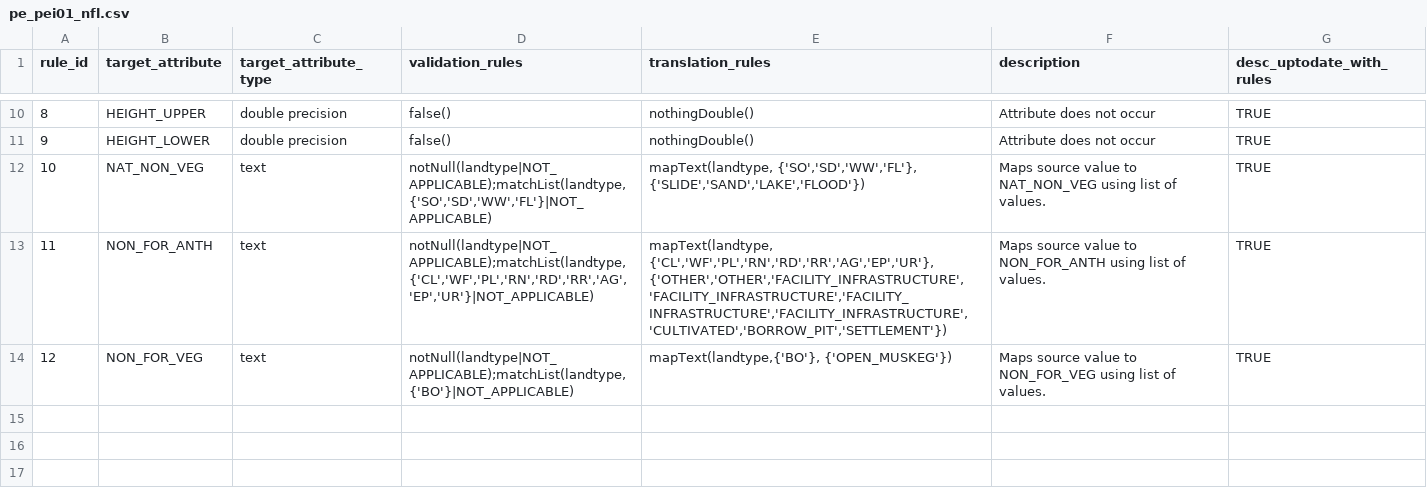
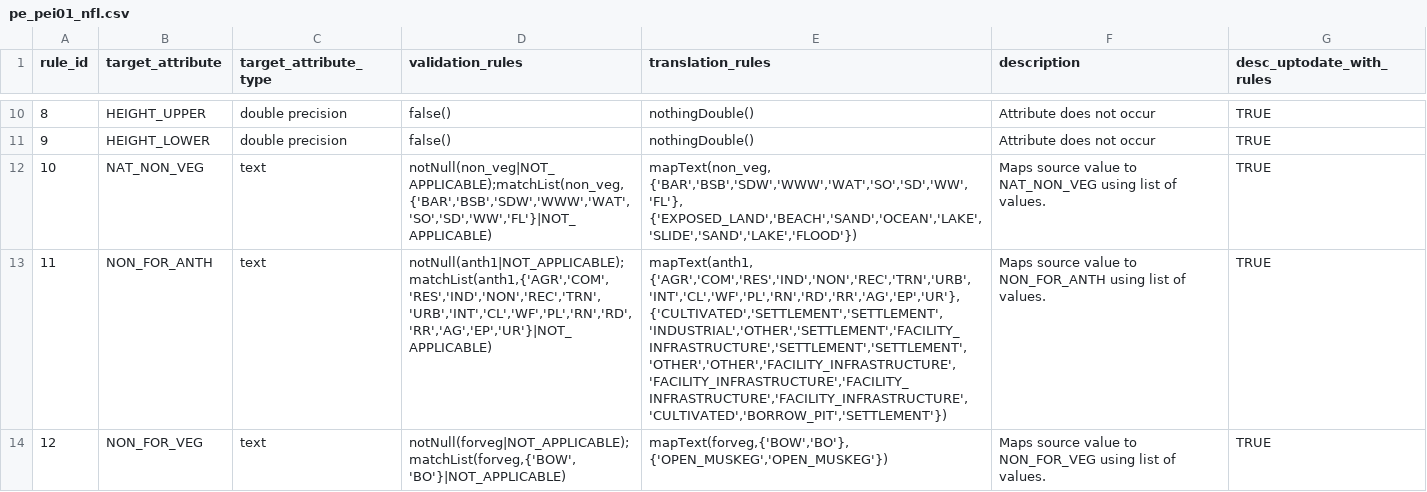
Before and after one commit to mtCarto/CASFRI, a CSV file: translation/tables/pe_pei01_nfl.csv, drawn as a sheet; only a part is shown, gaps mark what is left out; the diff names each change by its address in the sheet, - before the commit and + after, or states it on an @@ line.

Commit message:
Updated nfl type translations

```diff
--- a/translation/tables/pe_pei01_nfl.csv
+++ b/translation/tables/pe_pei01_nfl.csv
-D12 (validation_rules): notNull(landtype|NOT_APPLICABLE);matchList(landtype,{'SO','SD','WW','FL'}|NOT_APPLICABLE)
+D12 (validation_rules): notNull(non_veg|NOT_APPLICABLE);matchList(non_veg,{'BAR','BSB','SDW','WWW','WAT','SO','SD','WW','FL'}|NOT_APPLICABLE)
-E12 (translation_rules): mapText(landtype, {'SO','SD','WW','FL'}, {'SLIDE','SAND','LAKE','FLOOD'})
+E12 (translation_rules): mapText(non_veg, {'BAR','BSB','SDW','WWW','WAT','SO','SD','WW','FL'}, {'EXPOSED_LAND','BEACH','SAND','OCEAN','LAKE','SLIDE','SAND','LAKE','FLOOD'})
-D13 (validation_rules): notNull(landtype|NOT_APPLICABLE);matchList(landtype,{'CL','WF','PL','RN','RD','RR','AG','EP','UR'}|NOT_APPLICABLE)
+D13 (validation_rules): notNull(anth1|NOT_APPLICABLE);matchList(anth1,{'AGR','COM','RES','IND','NON','REC','TRN','URB','INT','CL','WF','PL','RN','RD','RR','AG','EP','UR'}|NOT_APPLICABLE)
-E13 (translation_rules): mapText(landtype, {'CL','WF','PL','RN','RD','RR','AG','EP','UR'}, {'OTHER','OTHER','FACILITY_INFRASTRUCTURE','FACILITY_INFRASTRUCTURE','FACILITY_INFRASTRUCTURE','FACILITY_INFRASTRUCTURE','CULTIVATED','BORROW_PIT','SETTLEMENT'})
+E13 (translation_rules): mapText(anth1, {'AGR','COM','RES','IND','NON','REC','TRN','URB','INT','CL','WF','PL','RN','RD','RR','AG','EP','UR'}, {'CULTIVATED','SETTLEMENT','SETTLEMENT','INDUSTRIAL','OTHER','SETTLEMENT','FACILITY_INFRASTRUCTURE','SETTLEMENT','SETTLEMENT','OTHER','OTHER','FACILITY_INFRASTRUCTURE','FACILITY_INFRASTRUCTURE','FACILITY_INFRASTRUCTURE','FACILITY_INFRASTRUCTURE','CULTIVATED','BORROW_PIT','SETTLEMENT'})
-D14 (validation_rules): notNull(landtype|NOT_APPLICABLE);matchList(landtype,{'BO'}|NOT_APPLICABLE)
+D14 (validation_rules): notNull(forveg|NOT_APPLICABLE);matchList(forveg,{'BOW','BO'}|NOT_APPLICABLE)
-E14 (translation_rules): mapText(landtype,{'BO'}, {'OPEN_MUSKEG'})
+E14 (translation_rules): mapText(forveg,{'BOW','BO'}, {'OPEN_MUSKEG','OPEN_MUSKEG'})
```
Also changed, not shown: translation/tables/attribute_dependencies.csv, 1 other file.
